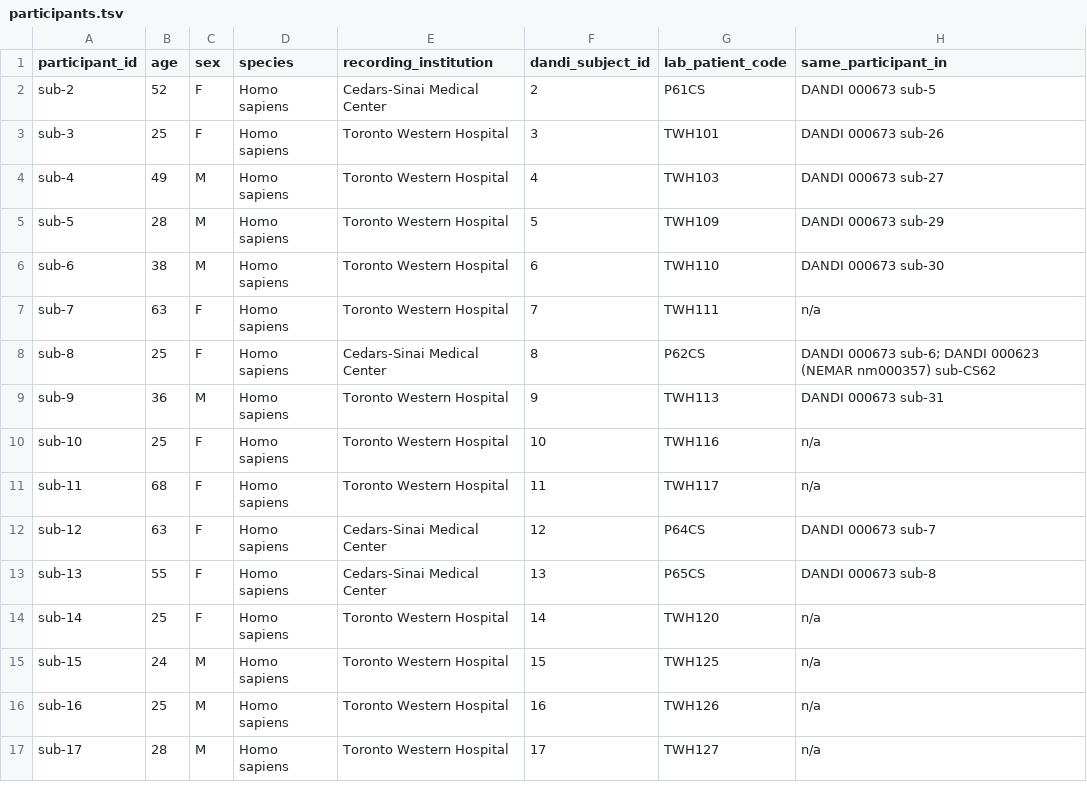
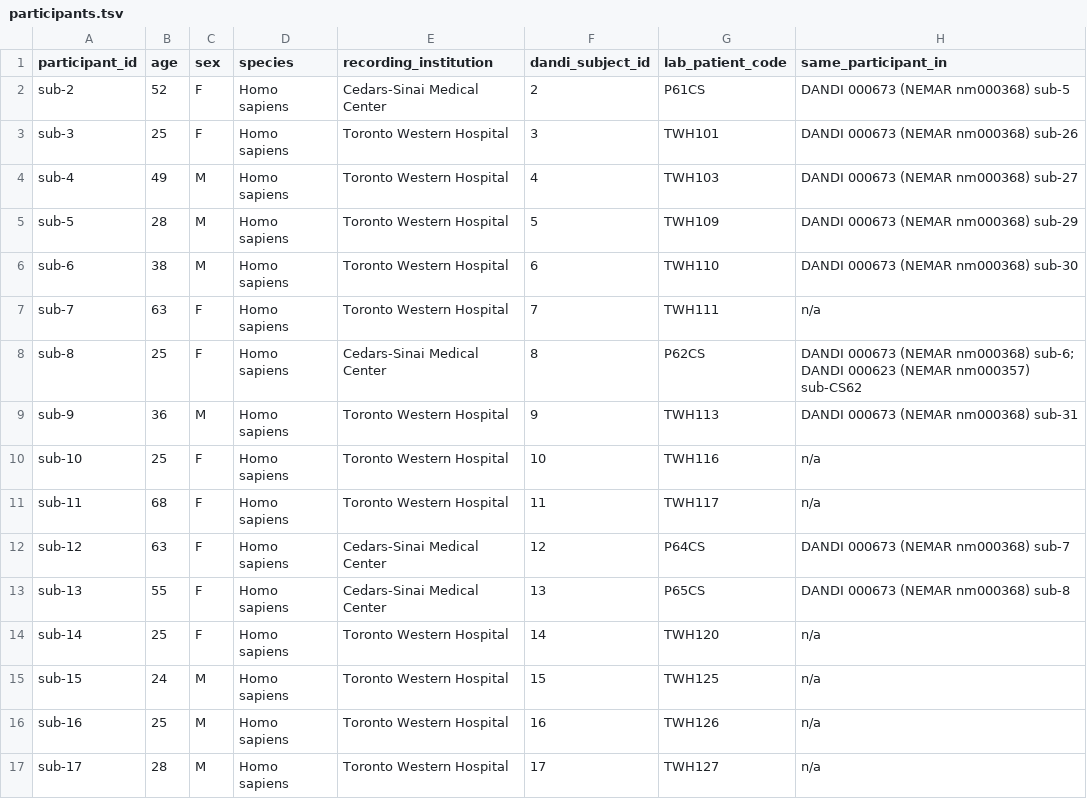
Before and after one commit to nemarDatasets/nm000367, a TSV file: participants.tsv, drawn as a sheet.

Commit message:
Name NEMAR nm000368 for participants shared with DANDI 000673

```diff
--- a/participants.tsv
+++ b/participants.tsv
@@ -1,14 +1,14 @@
 participant_id	age	sex	species	recording_institution	dandi_subject_id	lab_patient_code	same_participant_in
-sub-2	52	F	Homo sapiens	Cedars-Sinai Medical Center	2	P61CS	DANDI 000673 sub-5
-sub-3	25	F	Homo sapiens	Toronto Western Hospital	3	TWH101	DANDI 000673 sub-26
-sub-4	49	M	Homo sapiens	Toronto Western Hospital	4	TWH103	DANDI 000673 sub-27
-sub-5	28	M	Homo sapiens	Toronto Western Hospital	5	TWH109	DANDI 000673 sub-29
-sub-6	38	M	Homo sapiens	Toronto Western Hospital	6	TWH110	DANDI 000673 sub-30
+sub-2	52	F	Homo sapiens	Cedars-Sinai Medical Center	2	P61CS	DANDI 000673 (NEMAR nm000368) sub-5
+sub-3	25	F	Homo sapiens	Toronto Western Hospital	3	TWH101	DANDI 000673 (NEMAR nm000368) sub-26
+sub-4	49	M	Homo sapiens	Toronto Western Hospital	4	TWH103	DANDI 000673 (NEMAR nm000368) sub-27
+sub-5	28	M	Homo sapiens	Toronto Western Hospital	5	TWH109	DANDI 000673 (NEMAR nm000368) sub-29
+sub-6	38	M	Homo sapiens	Toronto Western Hospital	6	TWH110	DANDI 000673 (NEMAR nm000368) sub-30
 sub-7	63	F	Homo sapiens	Toronto Western Hospital	7	TWH111	n/a
-sub-8	25	F	Homo sapiens	Cedars-Sinai Medical Center	8	P62CS	DANDI 000673 sub-6; DANDI 000623 (NEMAR nm000357) sub-CS62
-sub-9	36	M	Homo sapiens	Toronto Western Hospital	9	TWH113	DANDI 000673 sub-31
+sub-8	25	F	Homo sapiens	Cedars-Sinai Medical Center	8	P62CS	DANDI 000673 (NEMAR nm000368) sub-6; DANDI 000623 (NEMAR nm000357) sub-CS62
+sub-9	36	M	Homo sapiens	Toronto Western Hospital	9	TWH113	DANDI 000673 (NEMAR nm000368) sub-31
 sub-10	25	F	Homo sapiens	Toronto Western Hospital	10	TWH116	n/a
 sub-11	68	F	Homo sapiens	Toronto Western Hospital	11	TWH117	n/a
-sub-12	63	F	Homo sapiens	Cedars-Sinai Medical Center	12	P64CS	DANDI 000673 sub-7
-sub-13	55	F	Homo sapiens	Cedars-Sinai Medical Center	13	P65CS	DANDI 000673 sub-8
+sub-12	63	F	Homo sapiens	Cedars-Sinai Medical Center	12	P64CS	DANDI 000673 (NEMAR nm000368) sub-7
+sub-13	55	F	Homo sapiens	Cedars-Sinai Medical Center	13	P65CS	DANDI 000673 (NEMAR nm000368) sub-8
 sub-14	25	F	Homo sapiens	Toronto Western Hospital	14	TWH120	n/a
```
Also changed, not shown: 1 other file.
